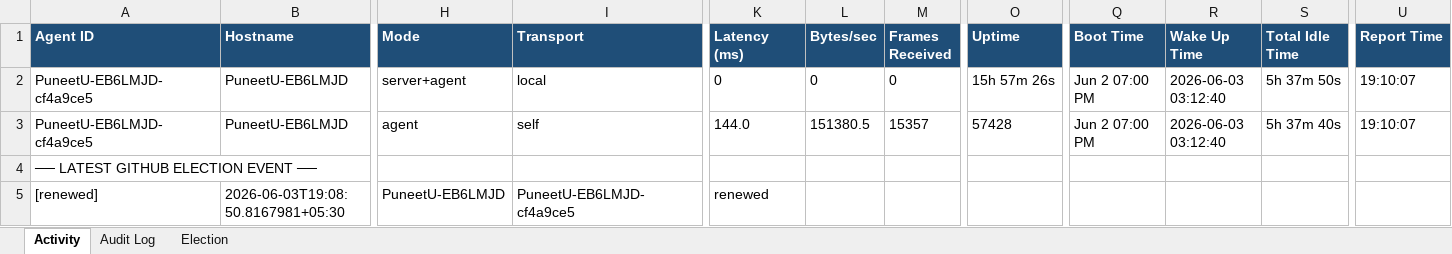
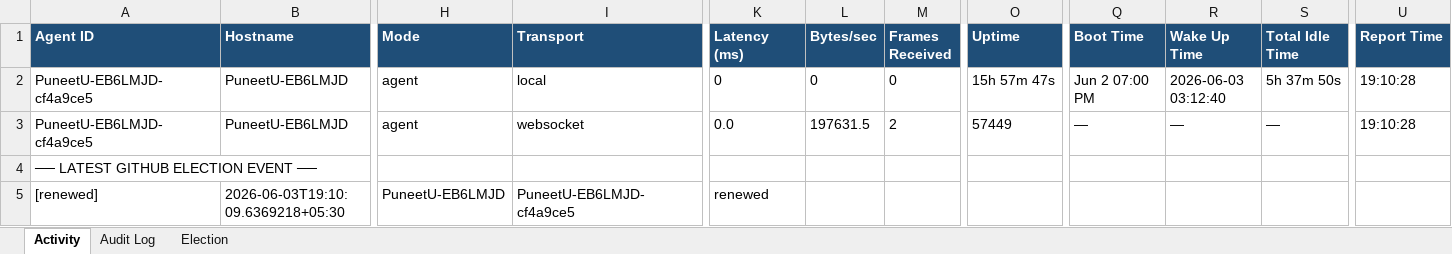
Before and after one commit to puniteswra-spec/PU, an Excel workbook: report-2026-06-03.xlsx, sheet Activity, drawn as a sheet; only a part is shown, gaps mark what is left out; values as stored, in another font and other column widths than the file's, no borders; the diff covers the shown part only; the diff names each change by its address in the sheet, - before the commit and + after, or states it on an @@ line.

Commit message:
daily report 2026-06-03: 129 election events, 45 audit entries

```diff
--- a/report-2026-06-03.xlsx (sheet Activity)
+++ b/report-2026-06-03.xlsx (sheet Activity)
-H2 (Mode): server+agent
+H2 (Mode): agent
-O2 (Uptime): 15h 57m 26s
+O2 (Uptime): 15h 57m 47s
-U2:U3 (Report Time): 19:10:07
+U2:U3 (Report Time): 19:10:28
-I3 (Transport): self
+I3 (Transport): websocket
-K3 (Latency (ms)): 144.0
+K3 (Latency (ms)): 0.0
-L3 (Bytes/sec): 151380.5
+L3 (Bytes/sec): 197631.5
-M3 (Frames Received): 15357
+M3 (Frames Received): 2
-O3 (Uptime): 57428
+O3 (Uptime): 57449
-Q3 (Boot Time): Jun 2 07:00 PM
+Q3 (Boot Time): —
-R3 (Wake Up Time): 2026-06-03 03:12:40
+R3 (Wake Up Time): —
-S3 (Total Idle Time): 5h 37m 40s
+S3 (Total Idle Time): —
-B5 (Hostname): 2026-06-03T19:08:50.8167981+05:30
+B5 (Hostname): 2026-06-03T19:10:09.6369218+05:30
```
Also changed, not shown: 1 edited cell elsewhere in this sheet, sheet Election.
